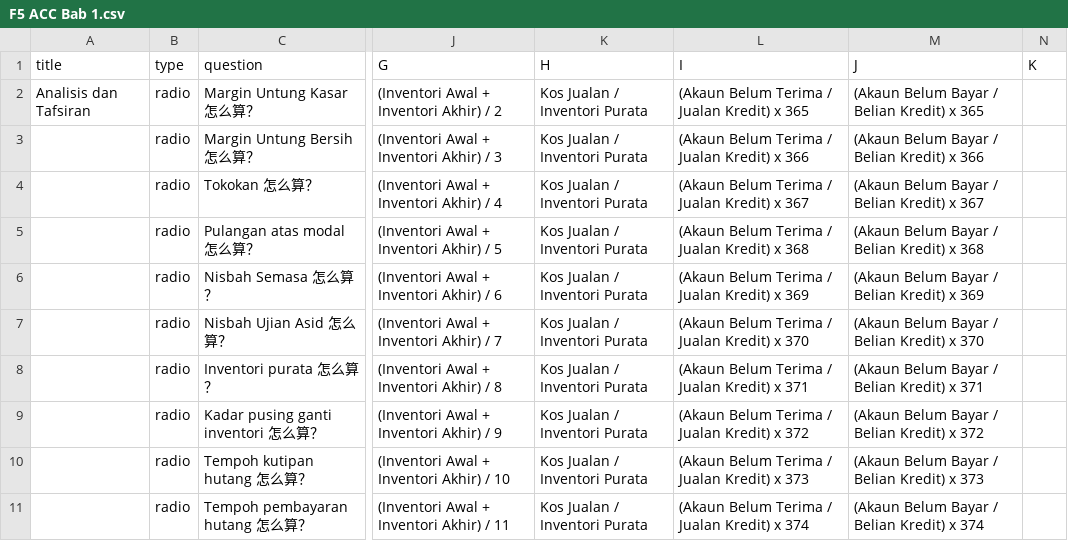
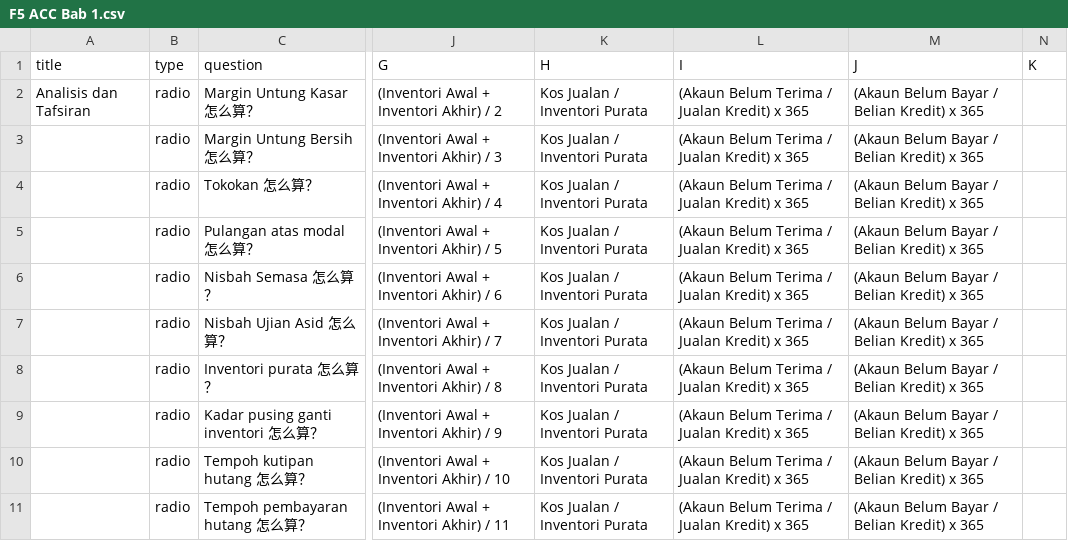
Before and after one commit to nobody0619/F5-ACC, a CSV file: F5 ACC Bab 1.csv, drawn as a sheet; only a part is shown, gaps mark what is left out; the diff names each change by its address in the sheet, - before the commit and + after, or states it on an @@ line.

Commit message:
Add files via upload

```diff
--- a/F5 ACC Bab 1.csv
+++ b/F5 ACC Bab 1.csv
-L3 (I): (Akaun Belum Terima / Jualan Kredit) x 366
+L3 (I): (Akaun Belum Terima / Jualan Kredit) x 365
-M3 (J): (Akaun Belum Bayar / Belian Kredit) x 366
+M3 (J): (Akaun Belum Bayar / Belian Kredit) x 365
-L4 (I): (Akaun Belum Terima / Jualan Kredit) x 367
+L4 (I): (Akaun Belum Terima / Jualan Kredit) x 365
-M4 (J): (Akaun Belum Bayar / Belian Kredit) x 367
+M4 (J): (Akaun Belum Bayar / Belian Kredit) x 365
-L5 (I): (Akaun Belum Terima / Jualan Kredit) x 368
+L5 (I): (Akaun Belum Terima / Jualan Kredit) x 365
-M5 (J): (Akaun Belum Bayar / Belian Kredit) x 368
+M5 (J): (Akaun Belum Bayar / Belian Kredit) x 365
-L6 (I): (Akaun Belum Terima / Jualan Kredit) x 369
+L6 (I): (Akaun Belum Terima / Jualan Kredit) x 365
-M6 (J): (Akaun Belum Bayar / Belian Kredit) x 369
+M6 (J): (Akaun Belum Bayar / Belian Kredit) x 365
-L7 (I): (Akaun Belum Terima / Jualan Kredit) x 370
+L7 (I): (Akaun Belum Terima / Jualan Kredit) x 365
-M7 (J): (Akaun Belum Bayar / Belian Kredit) x 370
+M7 (J): (Akaun Belum Bayar / Belian Kredit) x 365
-L8 (I): (Akaun Belum Terima / Jualan Kredit) x 371
+L8 (I): (Akaun Belum Terima / Jualan Kredit) x 365
-M8 (J): (Akaun Belum Bayar / Belian Kredit) x 371
+M8 (J): (Akaun Belum Bayar / Belian Kredit) x 365
-L9 (I): (Akaun Belum Terima / Jualan Kredit) x 372
+L9 (I): (Akaun Belum Terima / Jualan Kredit) x 365
-M9 (J): (Akaun Belum Bayar / Belian Kredit) x 372
+M9 (J): (Akaun Belum Bayar / Belian Kredit) x 365
-L10 (I): (Akaun Belum Terima / Jualan Kredit) x 373
+L10 (I): (Akaun Belum Terima / Jualan Kredit) x 365
-M10 (J): (Akaun Belum Bayar / Belian Kredit) x 373
+M10 (J): (Akaun Belum Bayar / Belian Kredit) x 365
-L11 (I): (Akaun Belum Terima / Jualan Kredit) x 374
+L11 (I): (Akaun Belum Terima / Jualan Kredit) x 365
-M11 (J): (Akaun Belum Bayar / Belian Kredit) x 374
+M11 (J): (Akaun Belum Bayar / Belian Kredit) x 365
```
